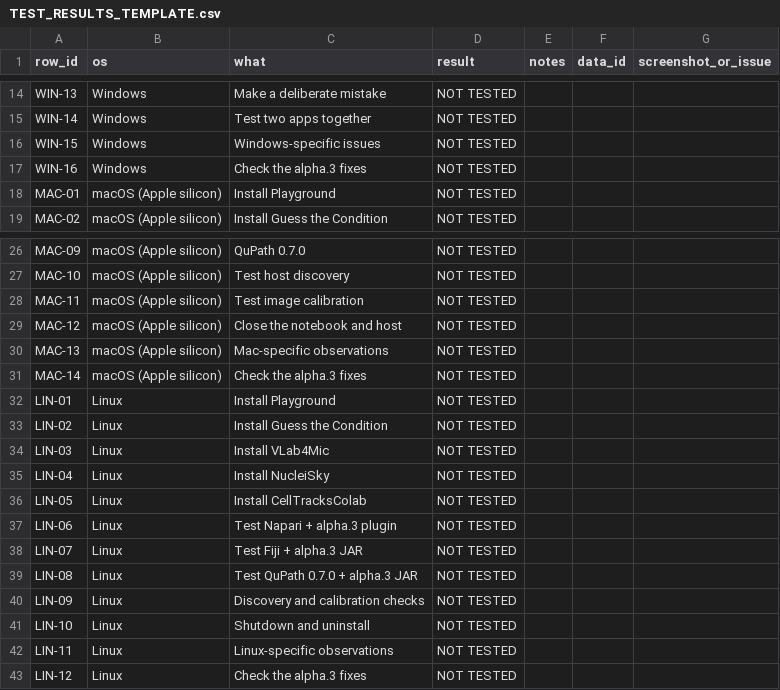
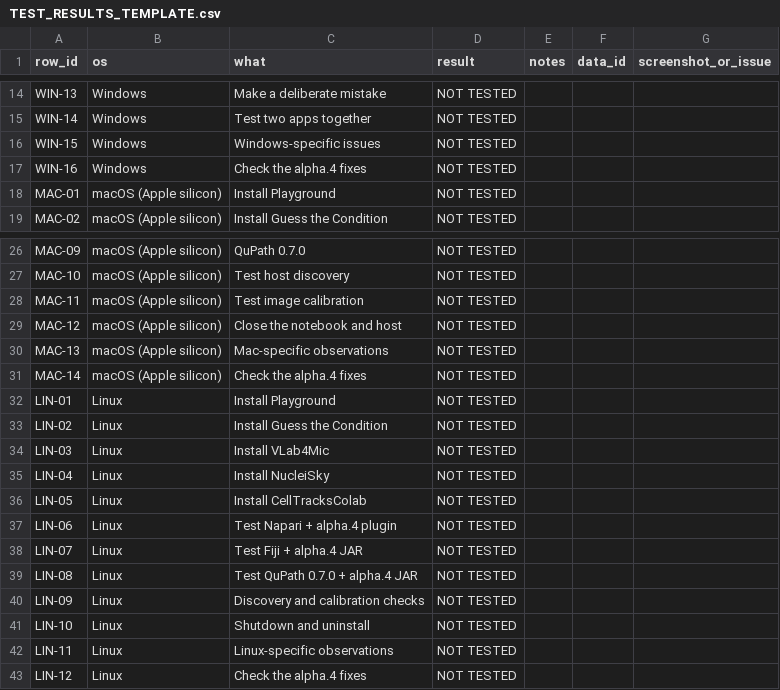
Before and after one commit to CellMigrationLab/LabConstrictor-Tools, a CSV file: docs/TEST_RESULTS_TEMPLATE.csv, drawn as a sheet; only a part is shown, gaps mark what is left out.

```diff
--- a/docs/TEST_RESULTS_TEMPLATE.csv
+++ b/docs/TEST_RESULTS_TEMPLATE.csv
@@ -16,3 +16,3 @@ WIN-14,Windows,Test two apps together,NOT TESTED,,,
 WIN-15,Windows,Windows-specific issues,NOT TESTED,,,
-WIN-16,Windows,Check the alpha.3 fixes,NOT TESTED,,,
+WIN-16,Windows,Check the alpha.4 fixes,NOT TESTED,,,
 MAC-01,macOS (Apple silicon),Install Playground,NOT TESTED,,,
@@ -30,3 +30,3 @@ MAC-12,macOS (Apple silicon),Close the notebook and host,NOT TESTED,,,
 MAC-13,macOS (Apple silicon),Mac-specific observations,NOT TESTED,,,
-MAC-14,macOS (Apple silicon),Check the alpha.3 fixes,NOT TESTED,,,
+MAC-14,macOS (Apple silicon),Check the alpha.4 fixes,NOT TESTED,,,
 LIN-01,Linux,Install Playground,NOT TESTED,,,
@@ -36,5 +36,5 @@ LIN-04,Linux,Install NucleiSky,NOT TESTED,,,
 LIN-05,Linux,Install CellTracksColab,NOT TESTED,,,
-LIN-06,Linux,Test Napari + alpha.3 plugin,NOT TESTED,,,
-LIN-07,Linux,Test Fiji + alpha.3 JAR,NOT TESTED,,,
-LIN-08,Linux,Test QuPath 0.7.0 + alpha.3 JAR,NOT TESTED,,,
+LIN-06,Linux,Test Napari + alpha.4 plugin,NOT TESTED,,,
+LIN-07,Linux,Test Fiji + alpha.4 JAR,NOT TESTED,,,
+LIN-08,Linux,Test QuPath 0.7.0 + alpha.4 JAR,NOT TESTED,,,
 LIN-09,Linux,Discovery and calibration checks,NOT TESTED,,,
@@ -42,2 +42,2 @@ LIN-10,Linux,Shutdown and uninstall,NOT TESTED,,,
 LIN-11,Linux,Linux-specific observations,NOT TESTED,,,
-LIN-12,Linux,Check the alpha.3 fixes,NOT TESTED,,,
+LIN-12,Linux,Check the alpha.4 fixes,NOT TESTED,,,
```
Also changed, not shown: 7 other files.
